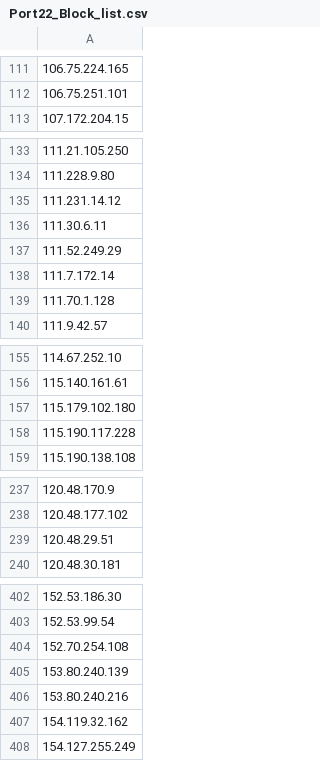
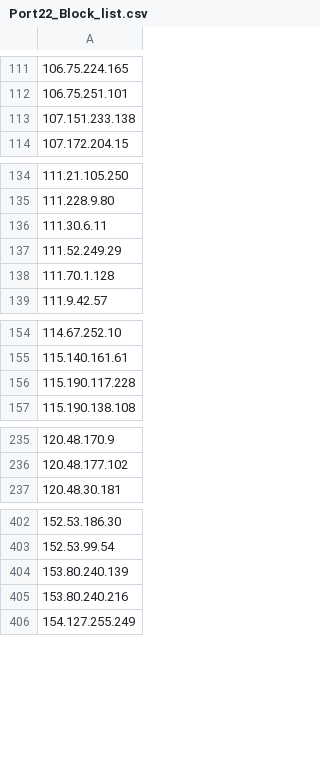
Before and after one commit to uic-soar/BlockLists, a CSV file: Port22_Block_list.csv, drawn as a sheet; only a part is shown, gaps mark what is left out; removed rows and columns are numbered as before the commit, all else as after; the diff covers the shown part only; the diff names each change by its address in the sheet, - before the commit and + after, or states it on an @@ line.

Commit message:
Sent via SOAR - 2026-05-29 01:51:01.301025+00

```diff
--- a/Port22_Block_list.csv
+++ b/Port22_Block_list.csv
+row 113: 107.151.233.138
-row 135: 111.231.14.12
-row 138: 111.7.172.14
-row 157: 115.179.102.180
-row 239: 120.48.29.51
-row 404: 152.70.254.108
-row 407: 154.119.32.162
```
Also changed, not shown: 9 added rows and 7 removed rows elsewhere in this file.
